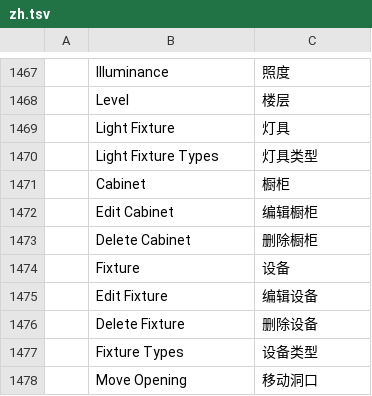
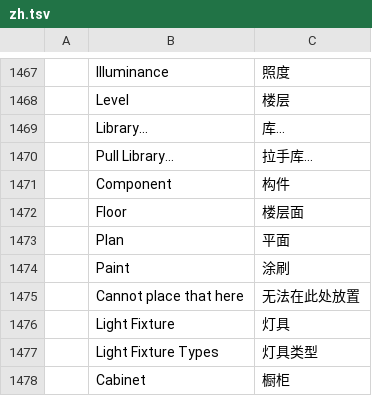
Before and after one commit to andydhamm/cadcraft-arch3d, a TSV file: crates/ui-egui/src/i18n/zh.tsv, drawn as a sheet; only a part is shown, gaps mark what is left out; the shorter side is filled out with more unchanged rows; the diff names each change by its address in the sheet, - before the commit and + after, or states it on an @@ line.

```diff
--- a/crates/ui-egui/src/i18n/zh.tsv
+++ b/crates/ui-egui/src/i18n/zh.tsv
+row 1469:  | Library… | 库…
+row 1470:  | Pull Library… | 拉手库…
+row 1471:  | Component | 构件
+row 1472:  | Floor | 楼层面
+row 1473:  | Plan | 平面
+row 1474:  | Paint | 涂刷
+row 1475:  | Cannot place that here | 无法在此处放置
```
Also changed, not shown: crates/ui-egui/src/i18n/uk.tsv, 3 other files.
